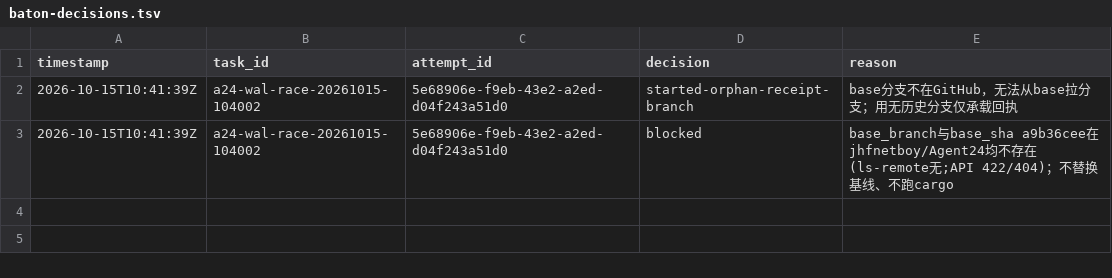
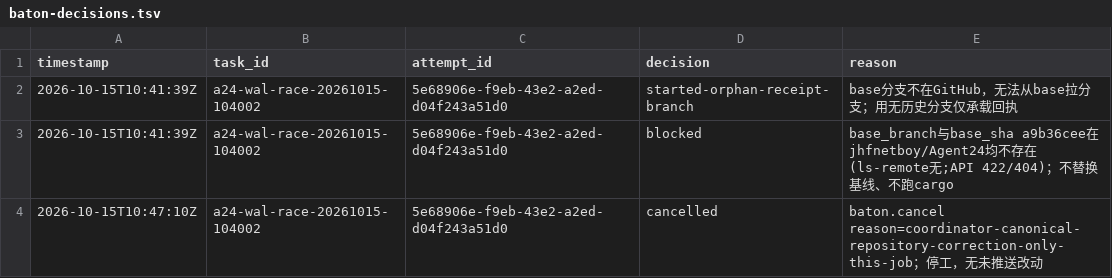
Before and after one commit to jhfnetboy/Agent24, a TSV file: baton-decisions.tsv, drawn as a sheet.

Commit message:
baton: cancelled 回执 a24-wal-race-20261015-104002 (seq 3)

```diff
--- a/baton-decisions.tsv
+++ b/baton-decisions.tsv
@@ -3 +3,2 @@ timestamp	task_id	attempt_id	decision	reason
 2026-10-15T10:41:39Z	a24-wal-race-20261015-104002	5e68906e-f9eb-43e2-a2ed-d04f243a51d0	blocked	base_branch与base_sha a9b36cee在jhfnetboy/Agent24均不存在(ls-remote无;API 422/404)；不替换基线、不跑cargo
+2026-10-15T10:47:10Z	a24-wal-race-20261015-104002	5e68906e-f9eb-43e2-a2ed-d04f243a51d0	cancelled	baton.cancel reason=coordinator-canonical-repository-correction-only-this-job；停工，无未推送改动
```
Also changed, not shown: 1 other file.
